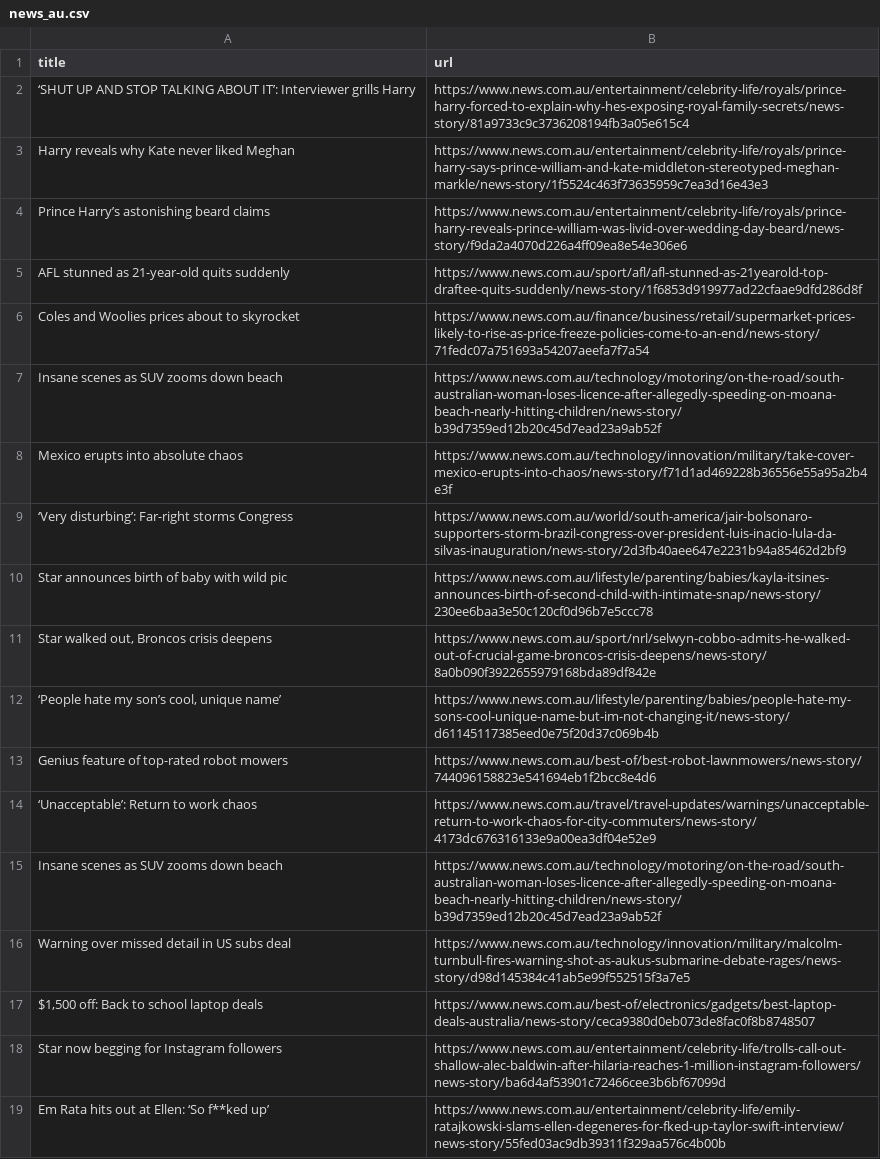
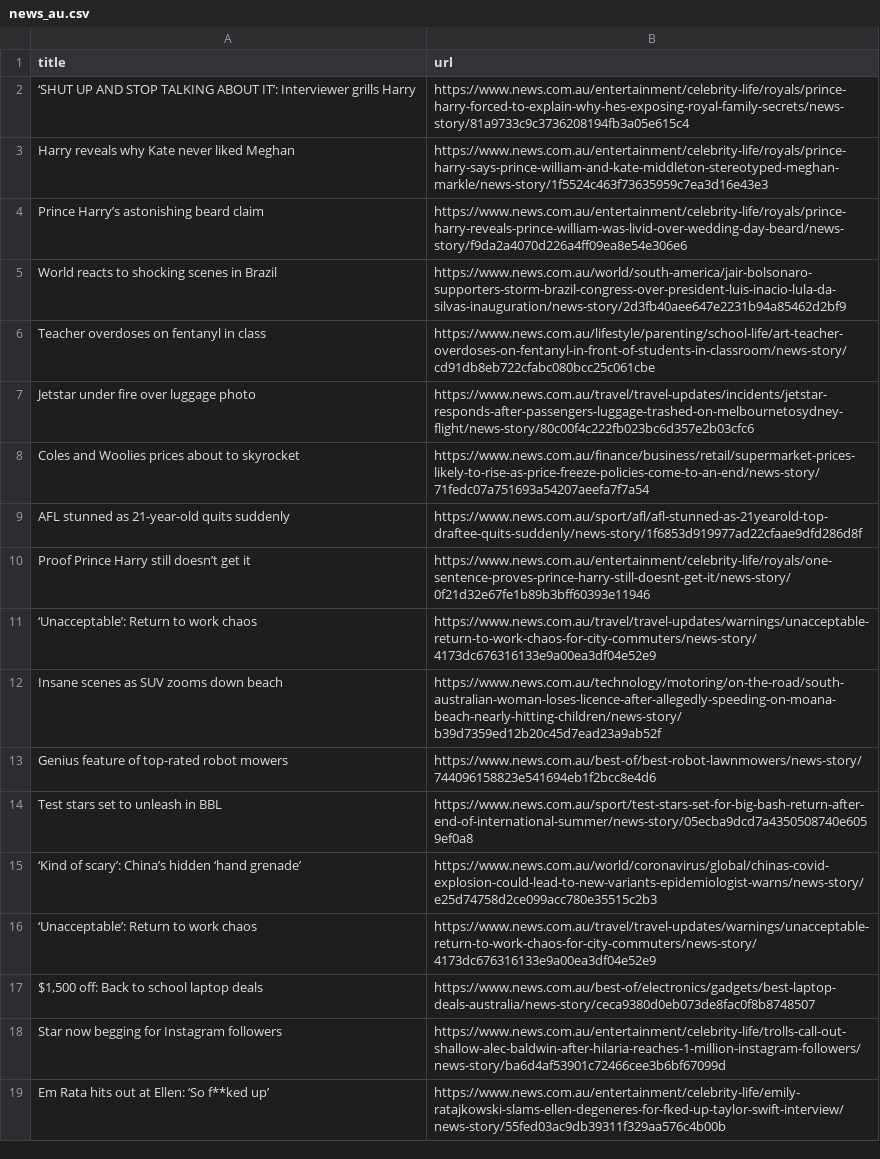
Before and after one commit to vlsachdev/automatic-scraper-news-au, a CSV file: news_au.csv, drawn as a sheet; only a part is shown; the diff covers the shown part only.

```diff
--- a/news_au.csv
+++ b/news_au.csv
@@ -3,15 +3,15 @@ title,url
 Harry reveals why Kate never liked Meghan,https://www.news.com.au/entertainment/celebrity-life/royals/prince-harry-says-prince-william-and-kate-middleton-stereotyped-meghan-markle/news-story/1f5524c463f73635959c7ea3d16e43e3
-Prince Harry’s astonishing beard claims,https://www.news.com.au/entertainment/celebrity-life/royals/prince-harry-reveals-prince-william-was-livid-over-wedding-day-beard/news-story/f9da2a4070d226a4ff09ea8e54e306e6
+Prince Harry’s astonishing beard claim,https://www.news.com.au/entertainment/celebrity-life/royals/prince-harry-reveals-prince-william-was-livid-over-wedding-day-beard/news-story/f9da2a4070d226a4ff09ea8e54e306e6
+World reacts to shocking scenes in Brazil,https://www.news.com.au/world/south-america/jair-bolsonaro-supporters-storm-brazil-congress-over-president-luis-inacio-lula-da-silvas-inauguration/news-story/2d3fb40aee647e2231b94a85462d2bf9
+Teacher overdoses on fentanyl in class,https://www.news.com.au/lifestyle/parenting/school-life/art-teacher-overdoses-on-fentanyl-in-front-of-students-in-classroom/news-story/cd91db8eb722cfabc080bcc25c061cbe
+Jetstar under fire over luggage photo,https://www.news.com.au/travel/travel-updates/incidents/jetstar-responds-after-passengers-luggage-trashed-on-melbournetosydney-flight/news-story/80c00f4c222fb023bc6d357e2b03cfc6
+Coles and Woolies prices about to skyrocket,https://www.news.com.au/finance/business/retail/supermarket-prices-likely-to-rise-as-price-freeze-policies-come-to-an-end/news-story/71fedc07a751693a54207aeefa7f7a54
 AFL stunned as 21-year-old quits suddenly,https://www.news.com.au/sport/afl/afl-stunned-as-21yearold-top-draftee-quits-suddenly/news-story/1f6853d919977ad22cfaae9dfd286d8f
-Coles and Woolies prices about to skyrocket,https://www.news.com.au/finance/business/retail/supermarket-prices-likely-to-rise-as-price-freeze-policies-come-to-an-end/news-story/71fedc07a751693a54207aeefa7f7a54
-Insane scenes as SUV zooms down beach,https://www.news.com.au/technology/motoring/on-the-road/south-australian-woman-loses-licence-after-allegedly-speeding-on-moana-beach-nearly-hitting-children/news-story/b39d7359ed12b20c45d7ead23a9ab52f
-Mexico erupts into absolute chaos,https://www.news.com.au/technology/innovation/military/take-cover-mexico-erupts-into-chaos/news-story/f71d1ad469228b36556e55a95a2b4e3f
-‘Very disturbing’: Far-right storms Congress,https://www.news.com.au/world/south-america/jair-bolsonaro-supporters-storm-brazil-congress-over-president-luis-inacio-lula-da-silvas-inauguration/news-story/2d3fb40aee647e2231b94a85462d2bf9
-Star announces birth of baby with wild pic,https://www.news.com.au/lifestyle/parenting/babies/kayla-itsines-announces-birth-of-second-child-with-intimate-snap/news-story/230ee6baa3e50c120cf0d96b7e5ccc78
-"Star walked out, Broncos crisis deepens",https://www.news.com.au/sport/nrl/selwyn-cobbo-admits-he-walked-out-of-crucial-game-broncos-crisis-deepens/news-story/8a0b090f3922655979168bda89df842e
-"‘People hate my son’s cool, unique name’",https://www.news.com.au/lifestyle/parenting/babies/people-hate-my-sons-cool-unique-name-but-im-not-changing-it/news-story/d61145117385eed0e75f20d37c069b4b
-Genius feature of top-rated robot mowers,https://www.news.com.au/best-of/best-robot-lawnmowers/news-story/744096158823e541694eb1f2bcc8e4d6
+Proof Prince Harry still doesn’t get it,https://www.news.com.au/entertainment/celebrity-life/royals/one-sentence-proves-prince-harry-still-doesnt-get-it/news-story/0f21d32e67fe1b89b3bff60393e11946
 ‘Unacceptable’: Return to work chaos,https://www.news.com.au/travel/travel-updates/warnings/unacceptable-return-to-work-chaos-for-city-commuters/news-story/4173dc676316133e9a00ea3df04e52e9
 Insane scenes as SUV zooms down beach,https://www.news.com.au/technology/motoring/on-the-road/south-australian-woman-loses-licence-after-allegedly-speeding-on-moana-beach-nearly-hitting-children/news-story/b39d7359ed12b20c45d7ead23a9ab52f
-Warning over missed detail in US subs deal,https://www.news.com.au/technology/innovation/military/malcolm-turnbull-fires-warning-shot-as-aukus-submarine-debate-rages/news-story/d98d145384c41ab5e99f552515f3a7e5
+Genius feature of top-rated robot mowers,https://www.news.com.au/best-of/best-robot-lawnmowers/news-story/744096158823e541694eb1f2bcc8e4d6
+Test stars set to unleash in BBL,https://www.news.com.au/sport/test-stars-set-for-big-bash-return-after-end-of-international-summer/news-story/05ecba9dcd7a4350508740e6059ef0a8
+‘Kind of scary’: China’s hidden ‘hand grenade’,https://www.news.com.au/world/coronavirus/global/chinas-covid-explosion-could-lead-to-new-variants-epidemiologist-warns/news-story/e25d74758d2ce099acc780e35515c2b3
+‘Unacceptable’: Return to work chaos,https://www.news.com.au/travel/travel-updates/warnings/unacceptable-return-to-work-chaos-for-city-commuters/news-story/4173dc676316133e9a00ea3df04e52e9
 "$1,500 off: Back to school laptop deals",https://www.news.com.au/best-of/electronics/gadgets/best-laptop-deals-australia/news-story/ceca9380d0eb073de8fac0f8b8748507
```
Also changed, not shown: 11 added rows, 14 removed rows and 4 moved rows elsewhere in this file.
